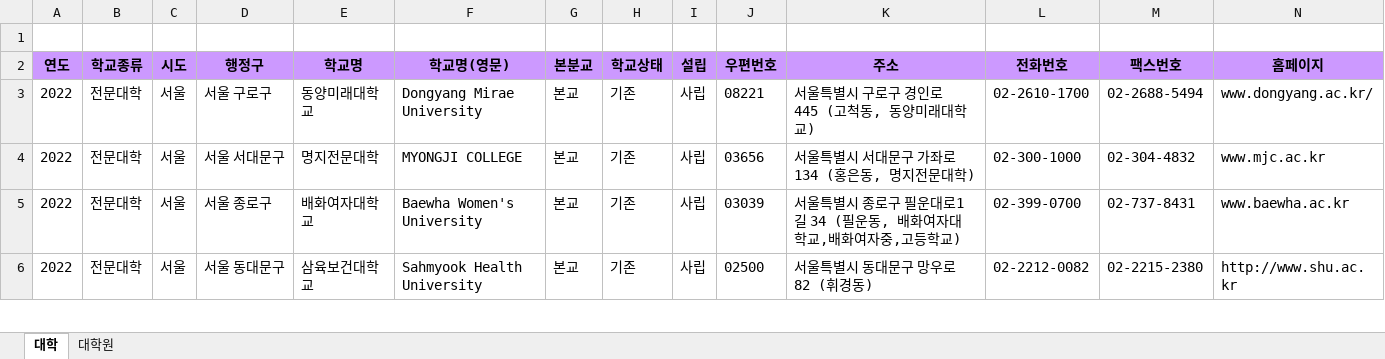
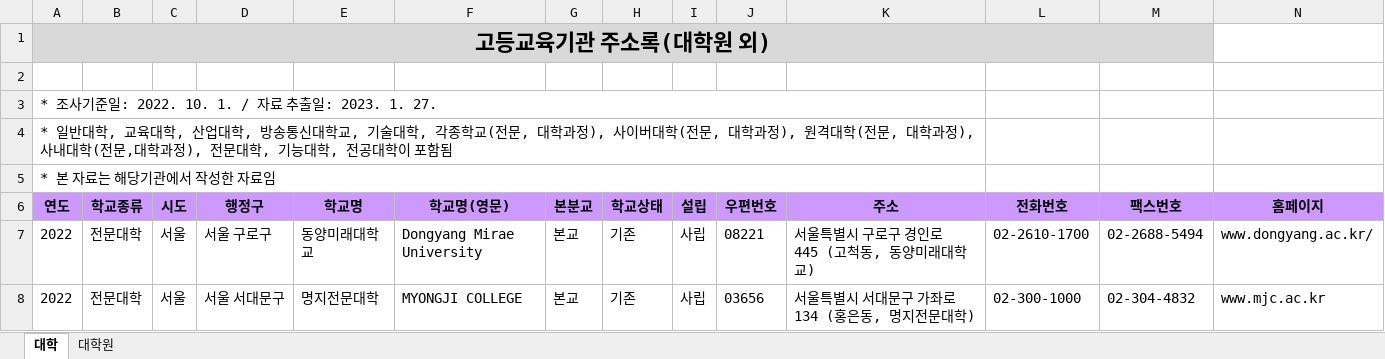
Before and after one commit to postforty/python2, an Excel workbook: 고등교육기관 하반기 주소록(2022).xlsx, sheet 대학, drawn as a sheet; only a part is shown; the shorter side is filled out with more unchanged rows; values as stored, in another font and other column widths than the file's, no borders; the diff names each change by its address in the sheet, - before the commit and + after, or states it on an @@ line.

```diff
--- a/고등교육기관 하반기 주소록(2022).xlsx (sheet 대학)
+++ b/고등교육기관 하반기 주소록(2022).xlsx (sheet 대학)
+row 1: 고등교육기관 주소록(대학원 외)
+row 3: * 조사기준일: 2022. 10. 1. / 자료 추출일: 2023. 1. 27.
+row 4: * 일반대학, 교육대학, 산업대학, 방송통신대학교, 기술대학, 각종학교(전문, 대학과정), 사이버대학(전문, 대학과정), 원격대학(전문, 대학과정), 사내대학(전문,대학과정), 전문대학, 기능대학, 전공대학이 포함됨
+row 5: * 본 자료는 해당기관에서 작성한 자료임
```
Also changed, not shown: 5 other files.
